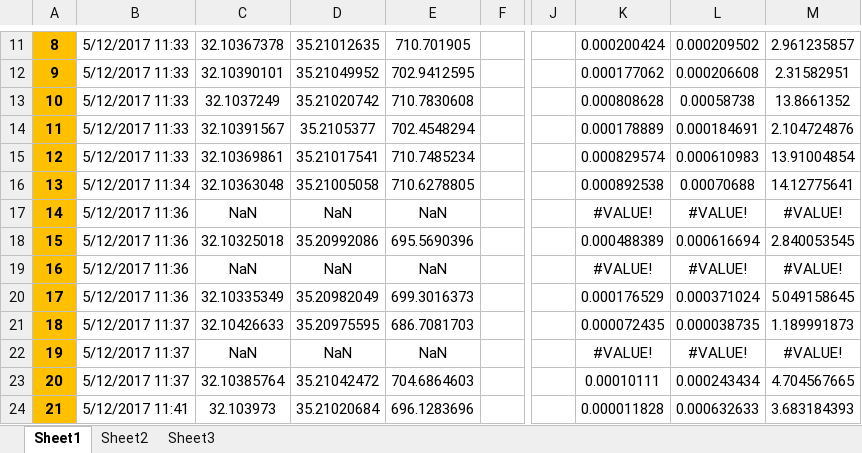
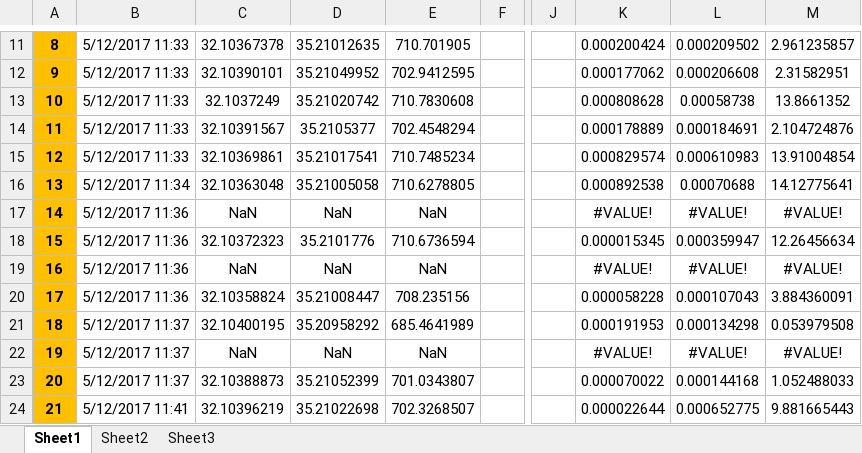
Before and after one commit to Kineruth/WiFi-Gathering-Analysis-System, an Excel workbook: docs/Excel_Comparing_Files/Algo2_BM3_TS2_Compare.xlsx, sheet Sheet1, drawn as a sheet; only a part is shown, gaps mark what is left out; values as stored, in another font and other column widths than the file's, no borders; the diff covers the shown part only; the diff names each change by its address in the sheet, - before the commit and + after, or states it on an @@ line.

```diff
--- a/docs/Excel_Comparing_Files/Algo2_BM3_TS2_Compare.xlsx (sheet Sheet1)
+++ b/docs/Excel_Comparing_Files/Algo2_BM3_TS2_Compare.xlsx (sheet Sheet1)
-C18: 32.10325018
+C18: 32.10372323
-D18: 35.20992086
+D18: 35.2101776
-E18: 695.5690396
+E18: 710.6736594
-K18: 0.000488389
+K18: 0.000015345
-L18: 0.000616694
+L18: 0.000359947
-M18: 2.840053545
+M18: 12.26456634
-C20: 32.10335349
+C20: 32.10358824
-D20: 35.20982049
+D20: 35.21008447
-E20: 699.3016373
+E20: 708.235156
-K20: 0.000176529
+K20: 0.000058228
-L20: 0.000371024
+L20: 0.000107043
-M20: 5.049158645
+M20: 3.884360091
-C21: 32.10426633
+C21: 32.10400195
-D21: 35.20975595
+D21: 35.20958292
-E21: 686.7081703
+E21: 685.4641989
-K21: 0.000072435
+K21: 0.000191953
-L21: 0.000038735
+L21: 0.000134298
-M21: 1.189991873
+M21: 0.053979508
-C23: 32.10385764
+C23: 32.10388873
-D23: 35.21042472
+D23: 35.21052399
-E23: 704.6864603
+E23: 701.0343807
-K23: 0.00010111
+K23: 0.000070022
-L23: 0.000243434
+L23: 0.000144168
-M23: 4.704567665
+M23: 1.052488033
-C24: 32.103973
+C24: 32.10396219
-D24: 35.21020684
+D24: 35.21022698
-E24: 696.1283696
+E24: 702.3268507
-K24: 0.000011828
+K24: 0.000022644
-L24: 0.000632633
+L24: 0.000652775
-M24: 3.683184393
+M24: 9.881665443
```
Also changed, not shown: 1 added row, 1 removed row and 54 edited cells elsewhere in this sheet, docs/Excel_Comparing_Files/Algo1_BM2_Compare.xlsx, docs/Excel_Comparing_Files/Algo1_BM3_Compare.xlsx, 8 other files.
